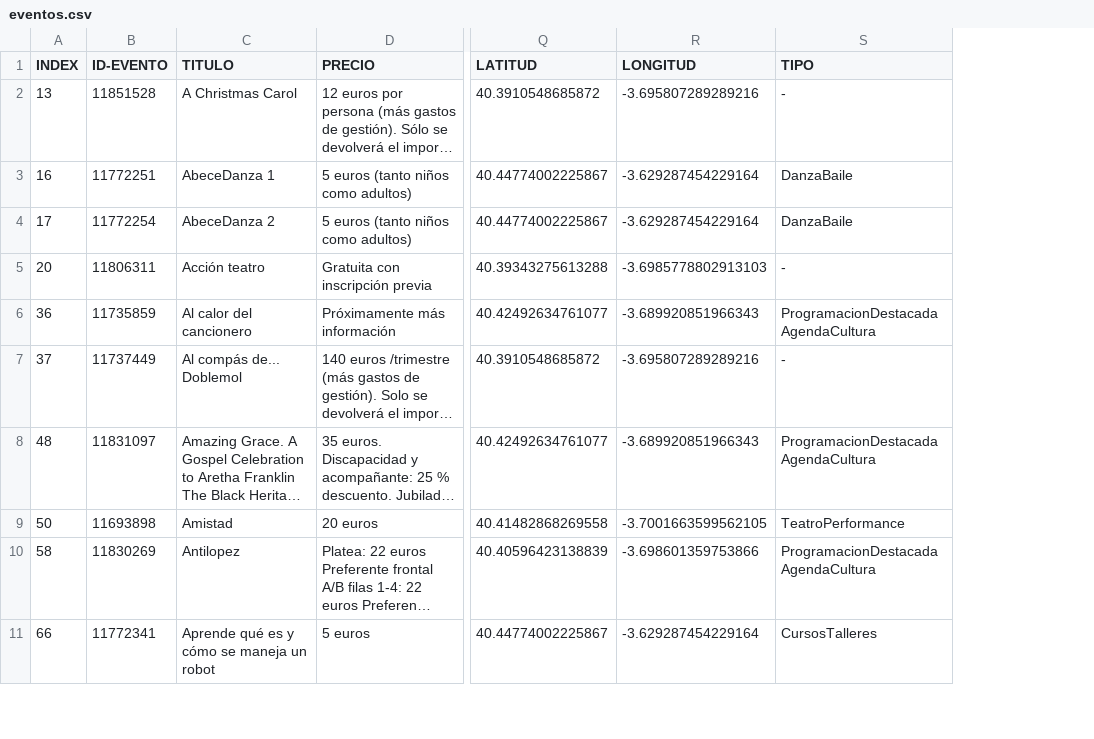
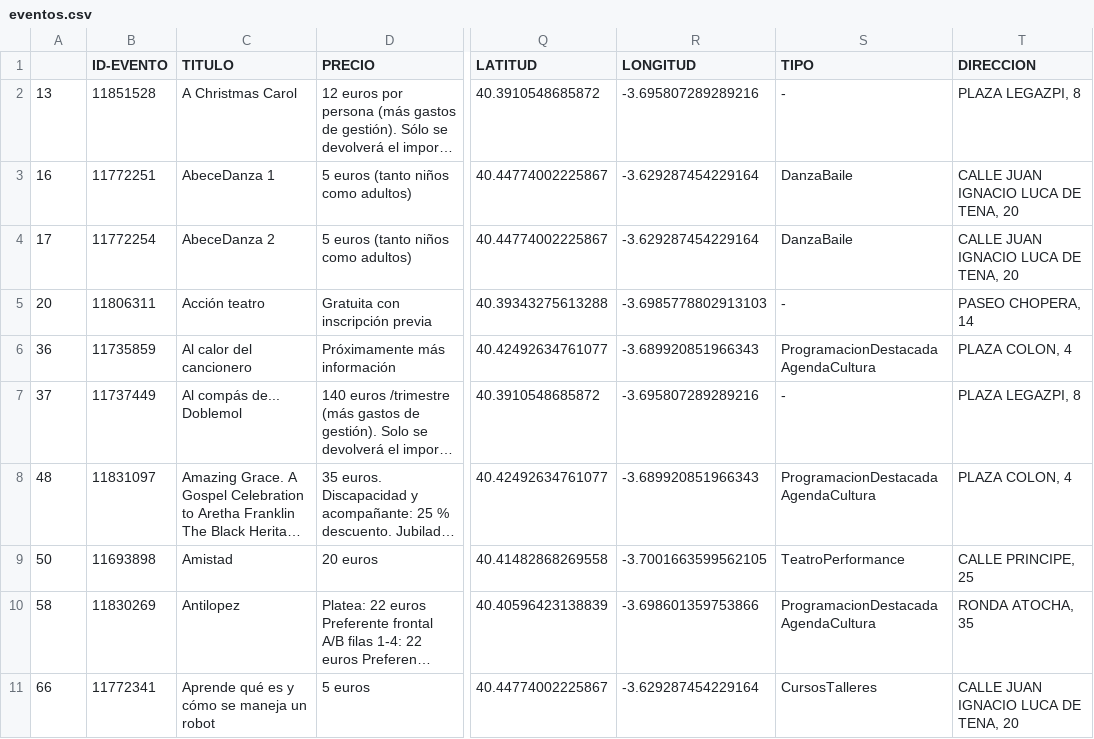
Before and after one commit to pgomez-a/event_searcher, a CSV file: eventos.csv, drawn as a sheet; only a part is shown, gaps mark what is left out; long unchanged cells end in …; the diff names each change by its address in the sheet, - before the commit and + after, or states it on an @@ line.

Commit message:
Upload eventos.csv

```diff
--- a/eventos.csv
+++ b/eventos.csv
+column T (DIRECCION), rows 2-11: PLAZA LEGAZPI, 8 | CALLE JUAN IGNACIO LUCA DE TENA, 20 | CALLE JUAN IGNACIO LUCA DE TENA, 20 | PASEO CHOPERA, 14 | PLAZA COLON, 4 | PLAZA LEGAZPI, 8 | PLAZA COLON, 4 | CALLE PRINCIPE, 25 | RONDA ATOCHA, 35 | CALLE JUAN IGNACIO LUCA DE TENA, 20
-A1: INDEX
+A1: (empty)
```
